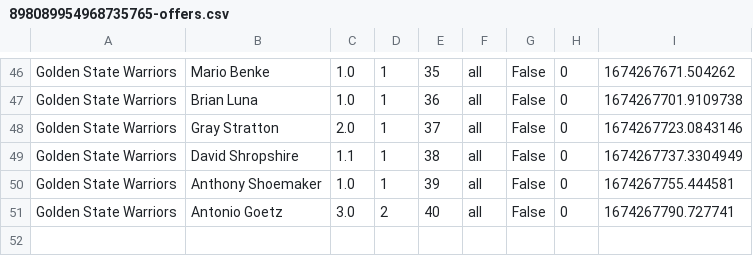
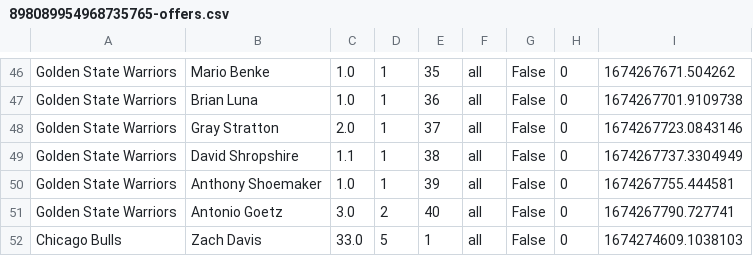
Before and after one commit to ClevelandFan295/botFiles6, a CSV file: 898089954968735765-offers.csv, drawn as a sheet; only a part is shown, gaps mark what is left out; the diff names each change by its address in the sheet, - before the commit and + after, or states it on an @@ line.

```diff
--- a/898089954968735765-offers.csv
+++ b/898089954968735765-offers.csv
+row 52: Chicago Bulls | Zach Davis | 33.0 | 5 | 1 | all | False | 0 | 1674274609.1038103
```
Also changed, not shown: 1042187944917741698-offers.csv, 5 other files.
